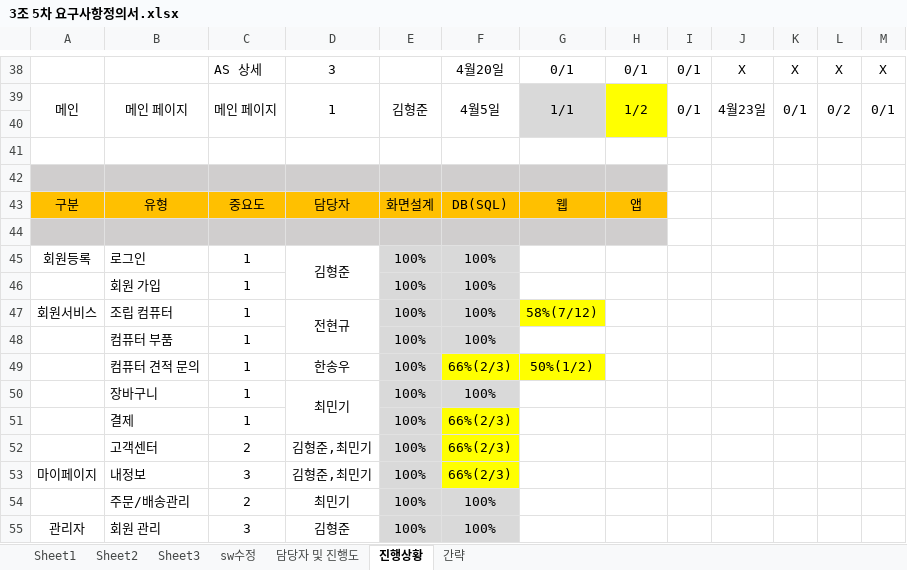
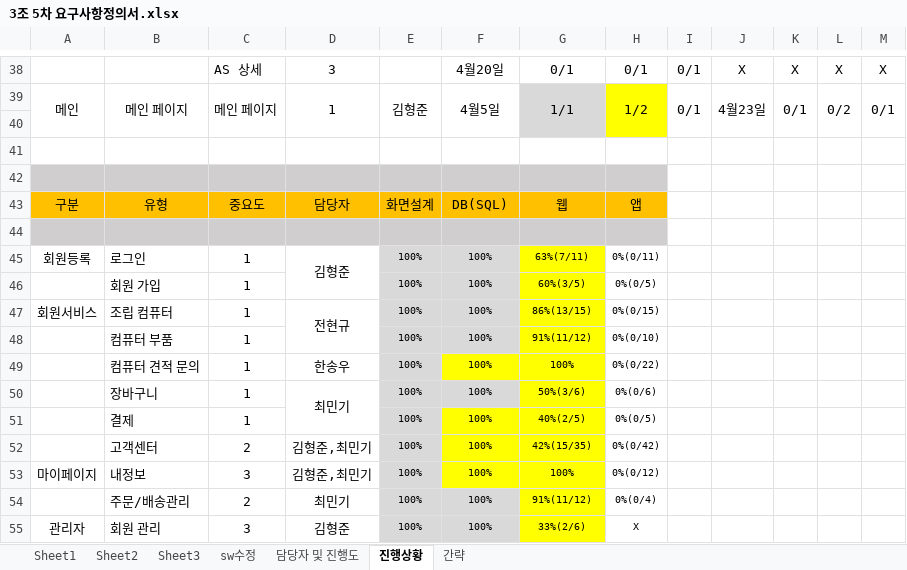
Before and after one commit to hhsw07/ezen-academy-projects, an Excel workbook: WebContent/발표/3조 5차 요구사항정의서.xlsx, sheet 진행상황, drawn as a sheet; only a part is shown, gaps mark what is left out; values as stored, in another font and other column widths than the file's, no borders; the diff covers the shown part only; the diff names each change by its address in the sheet, - before the commit and + after, or states it on an @@ line.

```diff
--- a/WebContent/발표/3조 5차 요구사항정의서.xlsx (sheet 진행상황)
+++ b/WebContent/발표/3조 5차 요구사항정의서.xlsx (sheet 진행상황)
@@ E45:F46 text size: smaller @@
-G45: (empty)
+G45: 63%(7/11)
-G45:G46 fill: none
+G45:G46 fill: #FFFF00
-H45: (empty)
+H45: 0%(0/11)
-G46: (empty)
+G46: 60%(3/5)
-H46: (empty)
+H46: 0%(0/5)
@@ E47:G47 text size: smaller @@
-G47: 58%(7/12)
+G47: 86%(13/15)
-H47: (empty)
+H47: 0%(0/15)
@@ E48:F48 text size: smaller @@
-G48: (empty)
+G48: 91%(11/12)
-G48 fill: none
+G48 fill: #FFFF00
-H48: (empty)
+H48: 0%(0/10)
@@ E49:G49 text size: smaller @@
-F49: 66%(2/3)
+F49: 100%
-G49: 50%(1/2)
+G49: 100%
-H49: (empty)
+H49: 0%(0/22)
@@ E50:F55 text size: smaller @@
-G50: (empty)
+G50: 50%(3/6)
-G50:G55 fill: none
+G50:G55 fill: #FFFF00
-H50: (empty)
+H50: 0%(0/6)
-F51:F53: 66%(2/3)
+F51:F53: 100%
-G51: (empty)
+G51: 40%(2/5)
-H51: (empty)
+H51: 0%(0/5)
-G52: (empty)
+G52: 42%(15/35)
-H52: (empty)
+H52: 0%(0/42)
-G53: (empty)
+G53: 100%
-H53: (empty)
+H53: 0%(0/12)
-G54: (empty)
+G54: 91%(11/12)
-H54: (empty)
+H54: 0%(0/4)
-G55: (empty)
+G55: 33%(2/6)
-H55: (empty)
+H55: X
```
Also changed, not shown: 8 edited cells and cell formats elsewhere in this sheet, 1 other file.
